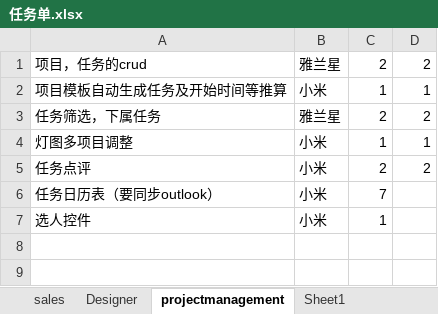
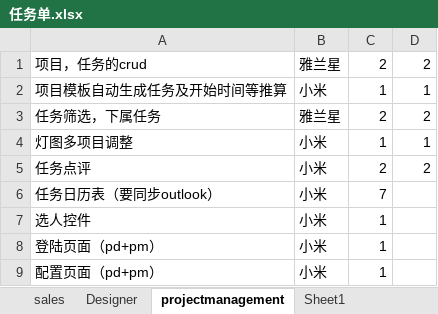
Before and after one commit to andrearustia6/cdmc-sales, an Excel workbook: Tasks/任务单.xlsx, sheet projectmanagement, drawn as a sheet; values as stored, in another font and other column widths than the file's, no borders; the diff names each change by its address in the sheet, - before the commit and + after, or states it on an @@ line.

```diff
--- a/Tasks/任务单.xlsx (sheet projectmanagement)
+++ b/Tasks/任务单.xlsx (sheet projectmanagement)
+row 8: 登陆页面（pd+pm） | 小米 | 1
+row 9: 配置页面（pd+pm） | 小米 | 1
```
Also changed, not shown: sheet sales, sheet Designer.
